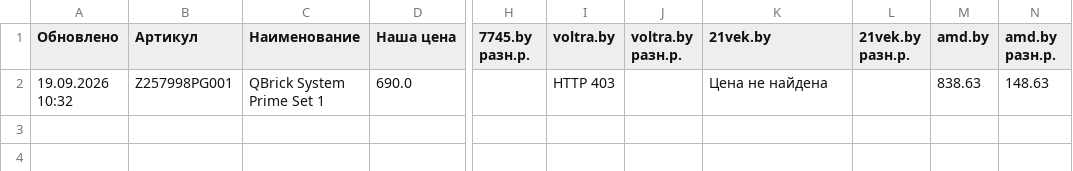
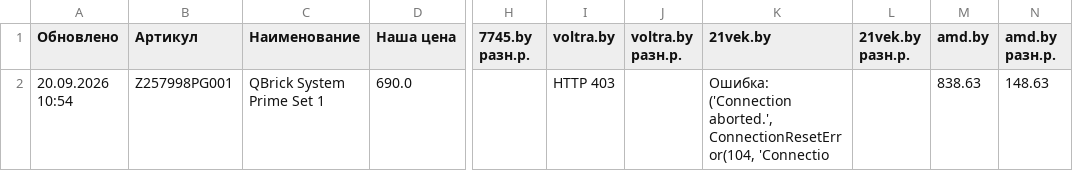
Before and after one commit to martysenses/price-monitor, a CSV file: результаты.csv, drawn as a sheet; only a part is shown, gaps mark what is left out; the diff names each change by its address in the sheet, - before the commit and + after, or states it on an @@ line.

```diff
--- a/результаты.csv
+++ b/результаты.csv
-A2 (Обновлено): 19.09.2026 10:32
+A2 (Обновлено): 20.09.2026 10:54
-K2 (21vek.by): Цена не найдена
+K2 (21vek.by): Ошибка: ('Connection aborted.', ConnectionResetError(104, 'Connectio
```
Also changed, not shown: 2 other files.
